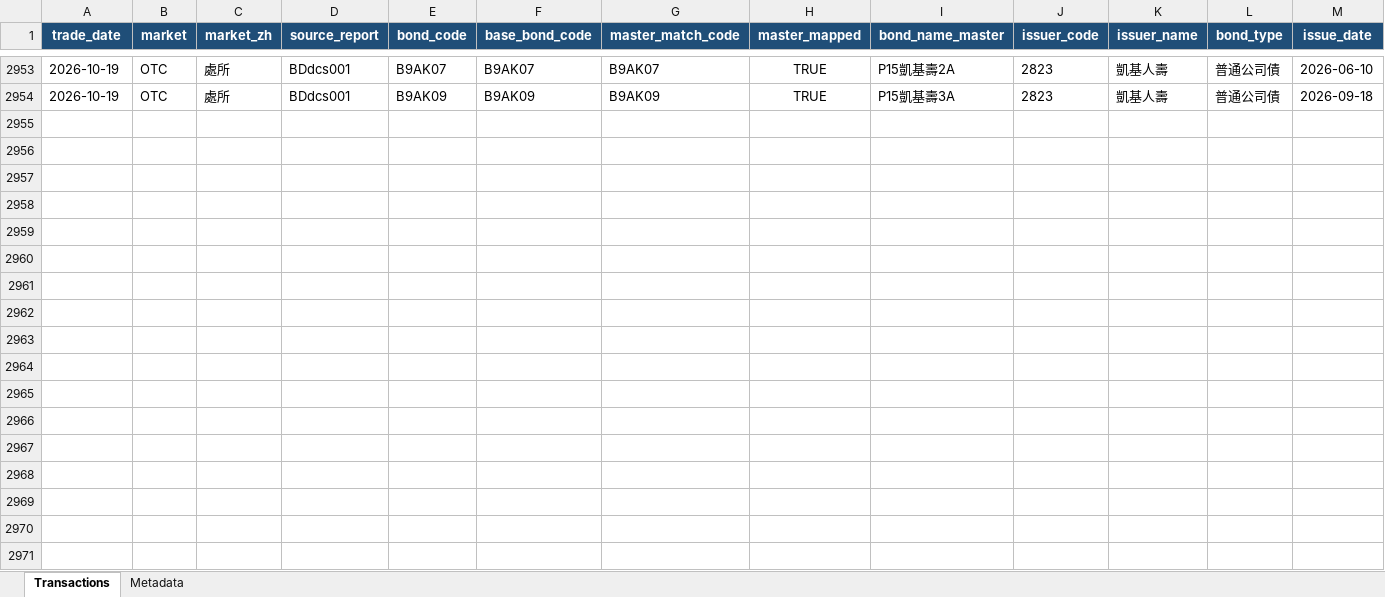
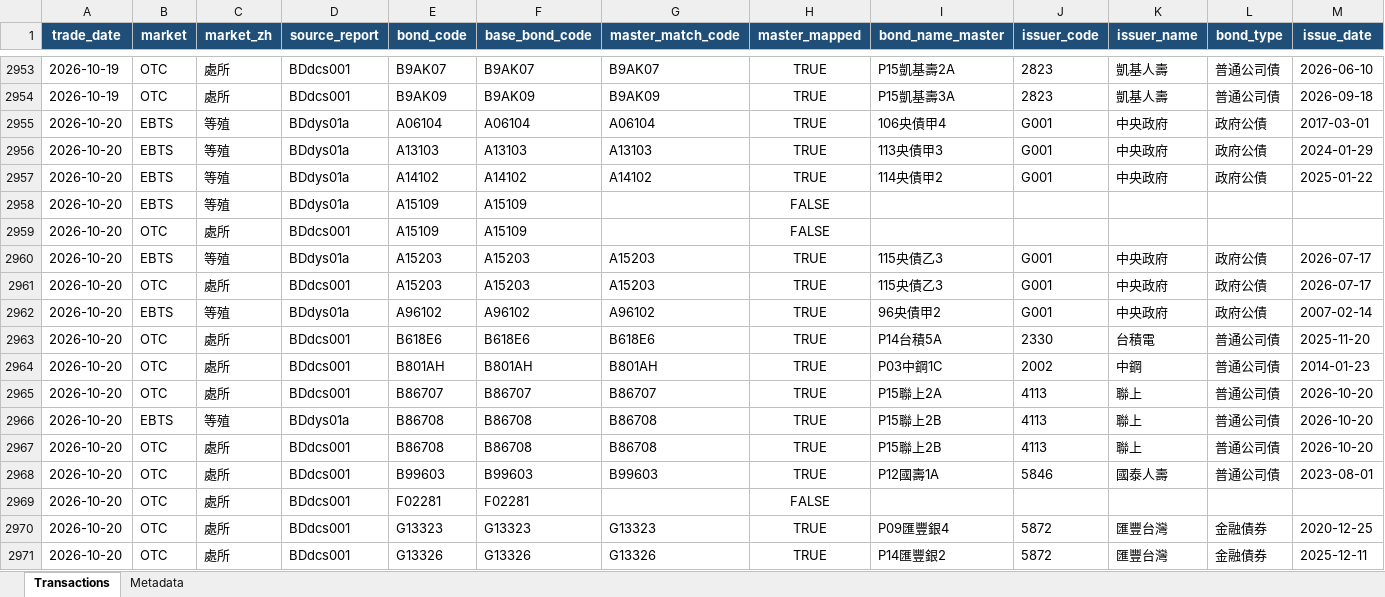
Before and after one commit to bruce851117/tw-bond, an Excel workbook: data/merged_outright.xlsx, sheet Transactions, drawn as a sheet; only a part is shown, gaps mark what is left out; values as stored, in another font and other column widths than the file's, no borders; rows hold the shown columns only; the diff names each change by its address in the sheet, - before the commit and + after, or states it on an @@ line.

```diff
--- a/data/merged_outright.xlsx (sheet Transactions)
+++ b/data/merged_outright.xlsx (sheet Transactions)
+row 2955: 2026-10-20 | EBTS | 等殖 | BDdys01a | A06104 | A06104 | A06104 | TRUE | 106央債甲4 | G001 | 中央政府 | 政府公債 | 2017-03-01
+row 2956: 2026-10-20 | EBTS | 等殖 | BDdys01a | A13103 | A13103 | A13103 | TRUE | 113央債甲3 | G001 | 中央政府 | 政府公債 | 2024-01-29
+row 2957: 2026-10-20 | EBTS | 等殖 | BDdys01a | A14102 | A14102 | A14102 | TRUE | 114央債甲2 | G001 | 中央政府 | 政府公債 | 2025-01-22
+row 2958: 2026-10-20 | EBTS | 等殖 | BDdys01a | A15109 | A15109 |  | FALSE
+row 2959: 2026-10-20 | OTC | 處所 | BDdcs001 | A15109 | A15109 |  | FALSE
+row 2960: 2026-10-20 | EBTS | 等殖 | BDdys01a | A15203 | A15203 | A15203 | TRUE | 115央債乙3 | G001 | 中央政府 | 政府公債 | 2026-07-17
+row 2961: 2026-10-20 | OTC | 處所 | BDdcs001 | A15203 | A15203 | A15203 | TRUE | 115央債乙3 | G001 | 中央政府 | 政府公債 | 2026-07-17
+row 2962: 2026-10-20 | EBTS | 等殖 | BDdys01a | A96102 | A96102 | A96102 | TRUE | 96央債甲2 | G001 | 中央政府 | 政府公債 | 2007-02-14
+row 2963: 2026-10-20 | OTC | 處所 | BDdcs001 | B618E6 | B618E6 | B618E6 | TRUE | P14台積5A | 2330 | 台積電 | 普通公司債 | 2025-11-20
+row 2964: 2026-10-20 | OTC | 處所 | BDdcs001 | B801AH | B801AH | B801AH | TRUE | P03中鋼1C | 2002 | 中鋼 | 普通公司債 | 2014-01-23
+row 2965: 2026-10-20 | OTC | 處所 | BDdcs001 | B86707 | B86707 | B86707 | TRUE | P15聯上2A | 4113 | 聯上 | 普通公司債 | 2026-10-20
+row 2966: 2026-10-20 | EBTS | 等殖 | BDdys01a | B86708 | B86708 | B86708 | TRUE | P15聯上2B | 4113 | 聯上 | 普通公司債 | 2026-10-20
+row 2967: 2026-10-20 | OTC | 處所 | BDdcs001 | B86708 | B86708 | B86708 | TRUE | P15聯上2B | 4113 | 聯上 | 普通公司債 | 2026-10-20
+row 2968: 2026-10-20 | OTC | 處所 | BDdcs001 | B99603 | B99603 | B99603 | TRUE | P12國壽1A | 5846 | 國泰人壽 | 普通公司債 | 2023-08-01
+row 2969: 2026-10-20 | OTC | 處所 | BDdcs001 | F02281 | F02281 |  | FALSE
+row 2970: 2026-10-20 | OTC | 處所 | BDdcs001 | G13323 | G13323 | G13323 | TRUE | P09匯豐銀4 | 5872 | 匯豐台灣 | 金融債券 | 2020-12-25
+row 2971: 2026-10-20 | OTC | 處所 | BDdcs001 | G13326 | G13326 | G13326 | TRUE | P14匯豐銀2 | 5872 | 匯豐台灣 | 金融債券 | 2025-12-11
```
Also changed, not shown: sheet Metadata, 4 other files.
